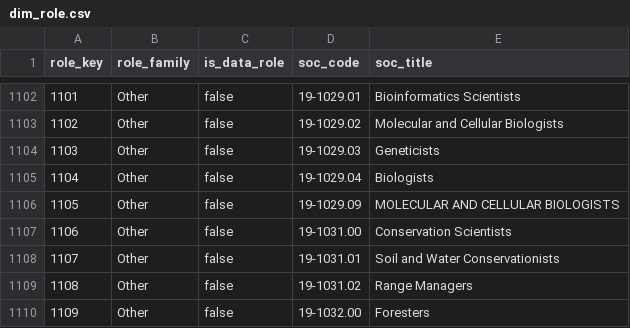
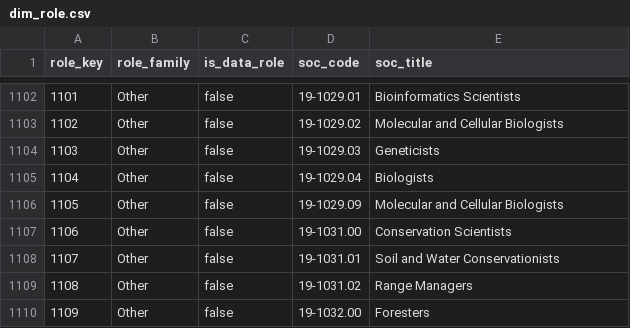
Before and after one commit to sadmanahnaf88-cmd/h1b-sponsorship-explorer, a CSV file: outputs/powerbi/dim_role.csv, drawn as a sheet; only a part is shown, gaps mark what is left out.

```diff
--- a/outputs/powerbi/dim_role.csv
+++ b/outputs/powerbi/dim_role.csv
@@ -1105,3 +1105,3 @@ role_key,role_family,is_data_role,soc_code,soc_title
 1104,Other,false,19-1029.04,Biologists
-1105,Other,false,19-1029.09,MOLECULAR AND CELLULAR BIOLOGISTS
+1105,Other,false,19-1029.09,Molecular and Cellular Biologists
 1106,Other,false,19-1031.00,Conservation Scientists
```
Also changed, not shown: outputs/employer_merge_log.csv, outputs/powerbi/dim_industry.csv, 27 other files.
